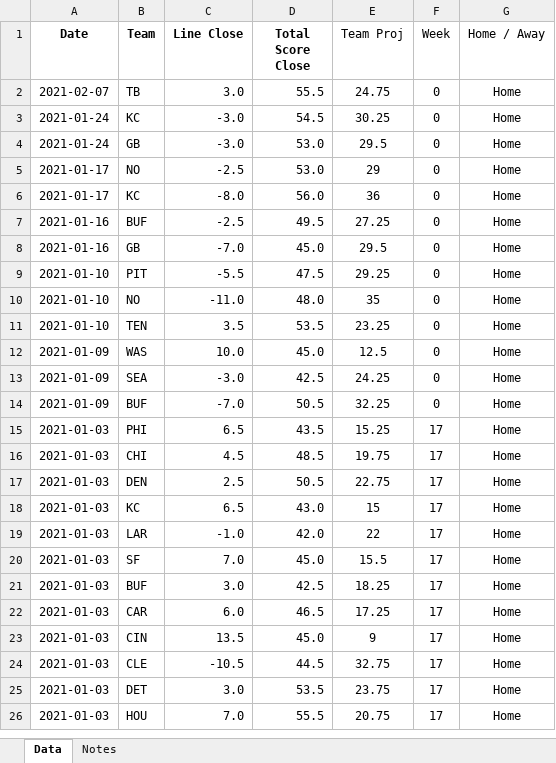
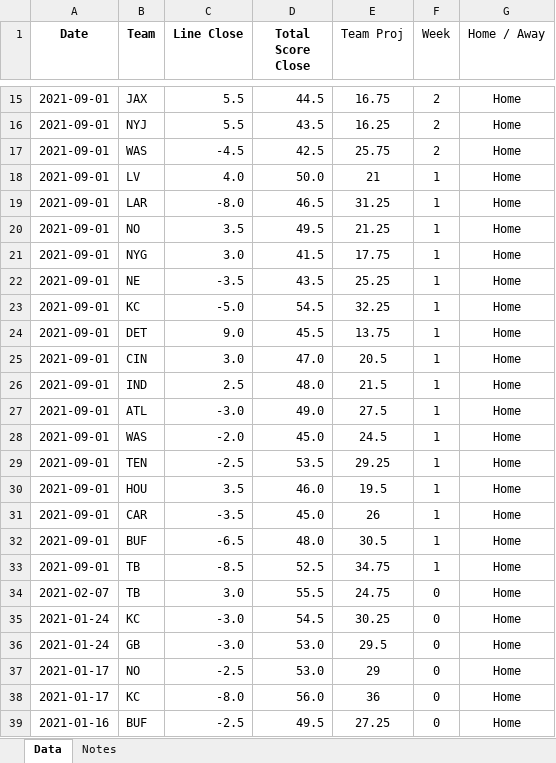
Before and after one commit to KPMcDonough49/daily_fantasy, an Excel workbook: Data/clean_nfl_historic_betting_data_Home.xlsx, sheet Data, drawn as a sheet; only a part is shown, gaps mark what is left out; the shorter side is filled out with more unchanged rows; values as stored, in another font and other column widths than the file's, no borders; the diff covers the shown part only; the diff names each change by its address in the sheet, - before the commit and + after, or states it on an @@ line.

```diff
--- a/Data/clean_nfl_historic_betting_data_Home.xlsx (sheet Data)
+++ b/Data/clean_nfl_historic_betting_data_Home.xlsx (sheet Data)
+row 15: 2021-09-01 | JAX | 5.5 | 44.5 | 16.75 | 2 | Home
+row 16: 2021-09-01 | NYJ | 5.5 | 43.5 | 16.25 | 2 | Home
+row 17: 2021-09-01 | WAS | -4.5 | 42.5 | 25.75 | 2 | Home
+row 18: 2021-09-01 | LV | 4.0 | 50.0 | 21 | 1 | Home
+row 19: 2021-09-01 | LAR | -8.0 | 46.5 | 31.25 | 1 | Home
+row 20: 2021-09-01 | NO | 3.5 | 49.5 | 21.25 | 1 | Home
+row 21: 2021-09-01 | NYG | 3.0 | 41.5 | 17.75 | 1 | Home
+row 22: 2021-09-01 | NE | -3.5 | 43.5 | 25.25 | 1 | Home
+row 23: 2021-09-01 | KC | -5.0 | 54.5 | 32.25 | 1 | Home
+row 24: 2021-09-01 | DET | 9.0 | 45.5 | 13.75 | 1 | Home
+row 25: 2021-09-01 | CIN | 3.0 | 47.0 | 20.5 | 1 | Home
+row 26: 2021-09-01 | IND | 2.5 | 48.0 | 21.5 | 1 | Home
+row 27: 2021-09-01 | ATL | -3.0 | 49.0 | 27.5 | 1 | Home
+row 28: 2021-09-01 | WAS | -2.0 | 45.0 | 24.5 | 1 | Home
+row 29: 2021-09-01 | TEN | -2.5 | 53.5 | 29.25 | 1 | Home
+row 30: 2021-09-01 | HOU | 3.5 | 46.0 | 19.5 | 1 | Home
+row 31: 2021-09-01 | CAR | -3.5 | 45.0 | 26 | 1 | Home
+row 32: 2021-09-01 | BUF | -6.5 | 48.0 | 30.5 | 1 | Home
+row 33: 2021-09-01 | TB | -8.5 | 52.5 | 34.75 | 1 | Home
```
Also changed, not shown: 13 added rows elsewhere in this sheet, Data/clean_nfl_historic_betting_data_Away.xlsx, 11 other files.
